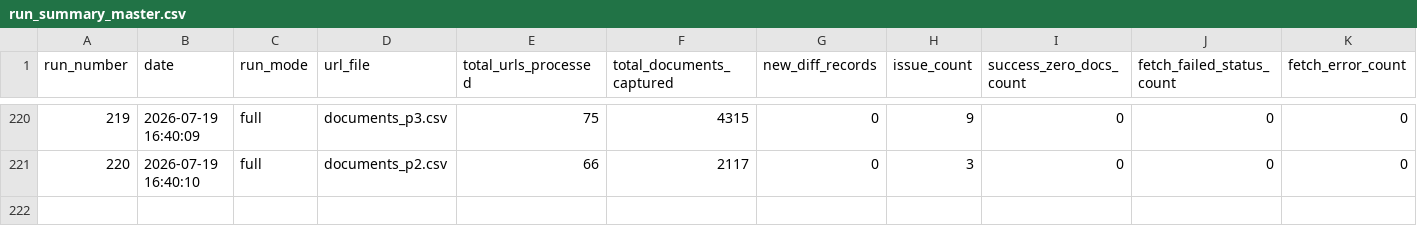
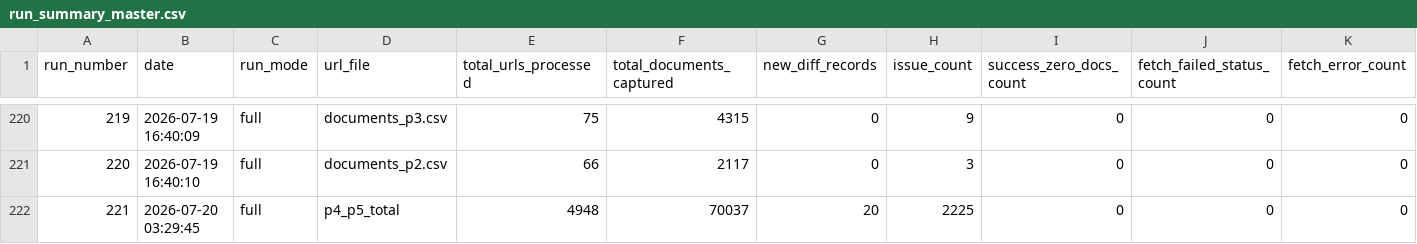
Before and after one commit to Shyam7291/document-monitor, a CSV file: run_summary_master.csv, drawn as a sheet; only a part is shown, gaps mark what is left out; rows hold the shown columns only; the diff names each change by its address in the sheet, - before the commit and + after, or states it on an @@ line.

```diff
--- a/run_summary_master.csv
+++ b/run_summary_master.csv
+row 222: 221 | 2026-07-20 03:29:45 | full | p4_p5_total | 4948 | 70037 | 20 | 2225 | 0 | 0 | 0
```
Also changed, not shown: diff_p4_p5.csv, p4_p5/capture_issues_p4_p5.csv, 1 other file.
